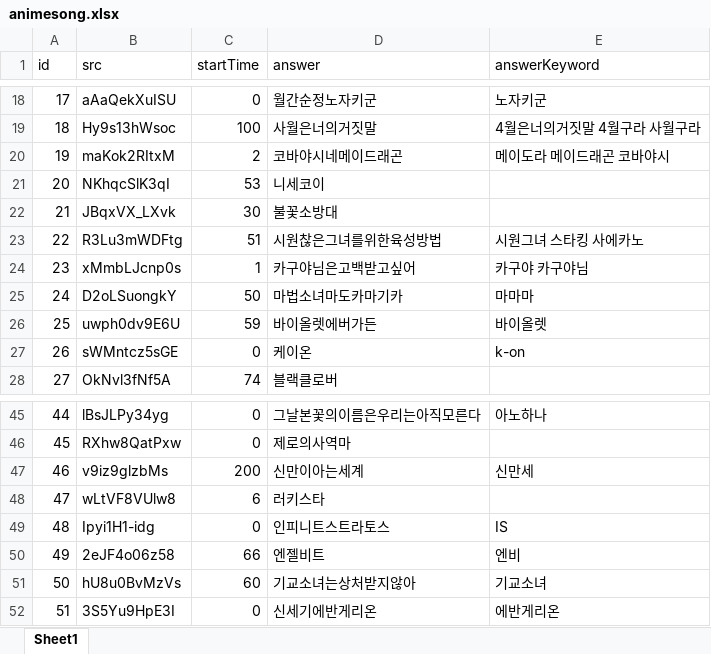
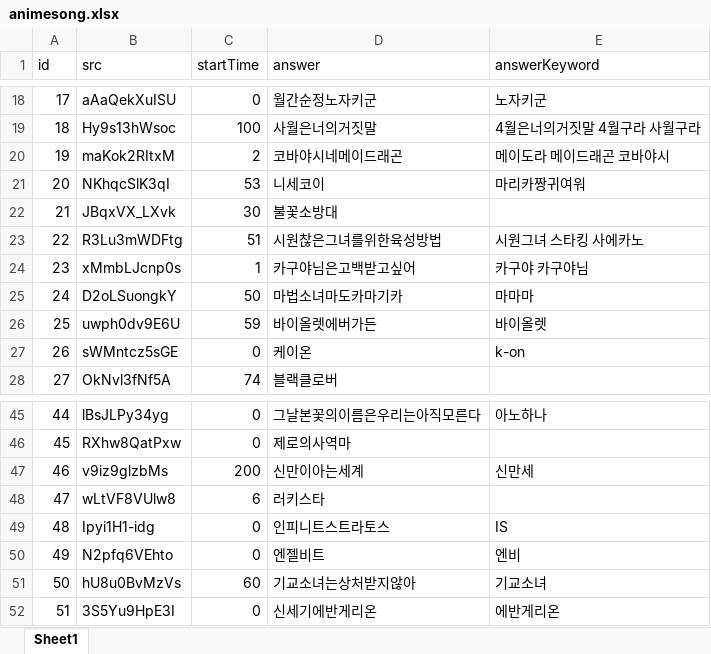
Before and after one commit to YMGYM/speedQuizRails, an Excel workbook: Questions/animesong.xlsx, sheet Sheet1, drawn as a sheet; only a part is shown, gaps mark what is left out; values as stored, in another font and other column widths than the file's, no borders; the diff names each change by its address in the sheet, - before the commit and + after, or states it on an @@ line.

```diff
--- a/Questions/animesong.xlsx (sheet Sheet1)
+++ b/Questions/animesong.xlsx (sheet Sheet1)
-E21 (answerKeyword): (empty)
+E21 (answerKeyword): 마리카짱귀여워
-B50 (src): 2eJF4o06z58
+B50 (src): N2pfq6VEhto
-C50 (startTime): 66
+C50 (startTime): 0
```
Also changed, not shown: Questions/Kpop.xlsx, Questions/girlIdol.xlsx, 3 other files.
